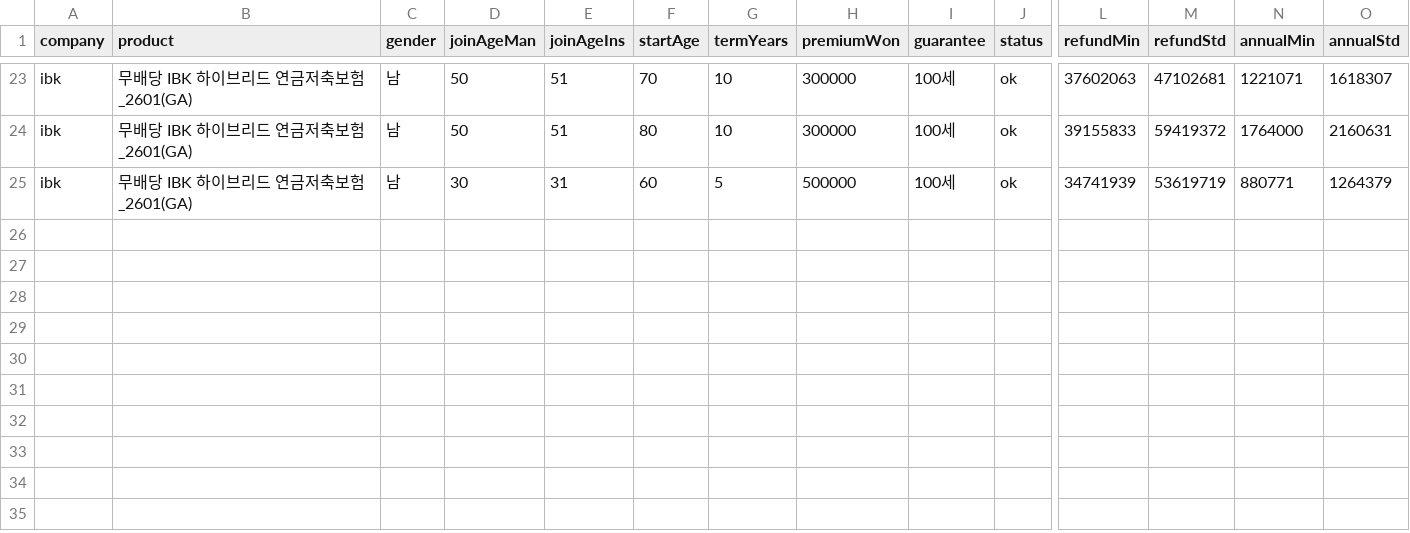
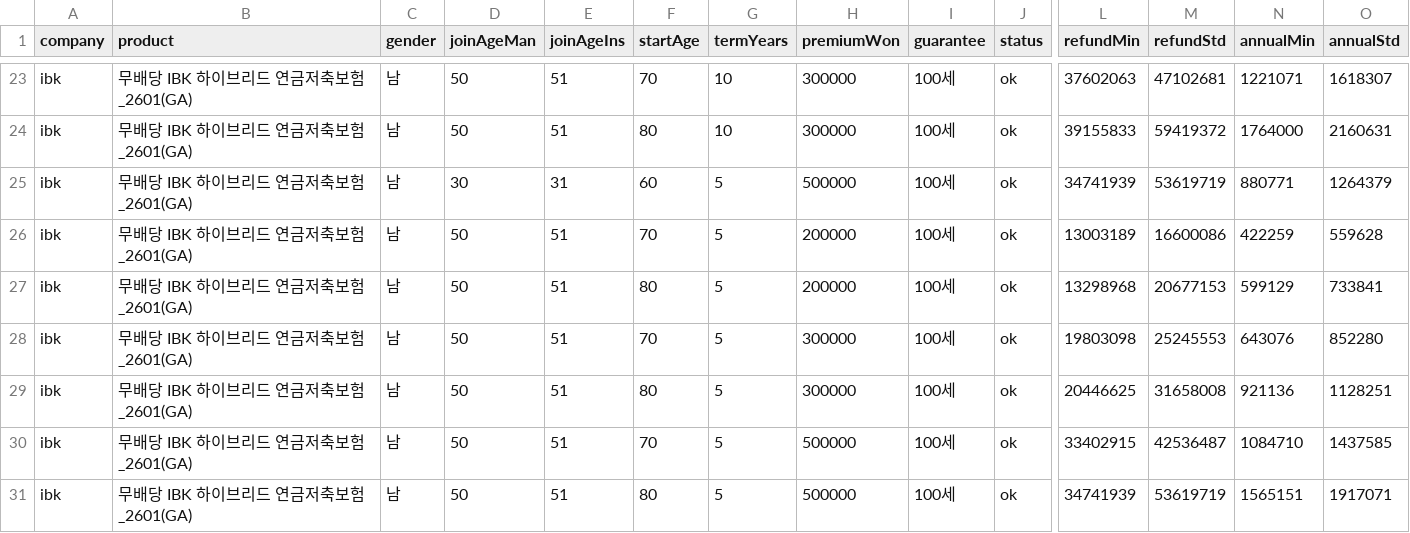
Before and after one commit to ruakun4566/pension-comparison-app, a CSV file: data/ibk.csv, drawn as a sheet; only a part is shown, gaps mark what is left out; rows hold the shown columns only; the diff names each change by its address in the sheet, - before the commit and + after, or states it on an @@ line.

Commit message:
data: 5차 국내 3사 프리셋 자동 수집 반영 — KDB 36건(31·41세 블록 완결), iM 15건(만15세 50만원 라인), IBK 6건(보험나이 51세 5년납) · 판정 62.4%

```diff
--- a/data/ibk.csv
+++ b/data/ibk.csv
+row 26: ibk | 무배당 IBK 하이브리드 연금저축보험_2601(GA) | 남 | 50 | 51 | 70 | 5 | 200000 | 100세 | ok | 13003189 | 16600086 | 422259 | 559628
+row 27: ibk | 무배당 IBK 하이브리드 연금저축보험_2601(GA) | 남 | 50 | 51 | 80 | 5 | 200000 | 100세 | ok | 13298968 | 20677153 | 599129 | 733841
+row 28: ibk | 무배당 IBK 하이브리드 연금저축보험_2601(GA) | 남 | 50 | 51 | 70 | 5 | 300000 | 100세 | ok | 19803098 | 25245553 | 643076 | 852280
+row 29: ibk | 무배당 IBK 하이브리드 연금저축보험_2601(GA) | 남 | 50 | 51 | 80 | 5 | 300000 | 100세 | ok | 20446625 | 31658008 | 921136 | 1128251
+row 30: ibk | 무배당 IBK 하이브리드 연금저축보험_2601(GA) | 남 | 50 | 51 | 70 | 5 | 500000 | 100세 | ok | 33402915 | 42536487 | 1084710 | 1437585
+row 31: ibk | 무배당 IBK 하이브리드 연금저축보험_2601(GA) | 남 | 50 | 51 | 80 | 5 | 500000 | 100세 | ok | 34741939 | 53619719 | 1565151 | 1917071
```
Also changed, not shown: data/im.csv, 4 other files.
